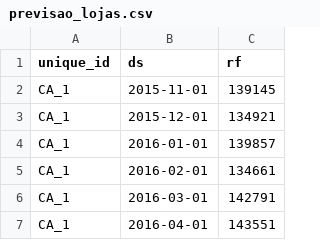
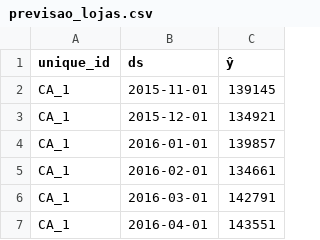
Before and after one commit to PierreOF/m5-wallmart-time-series, a CSV file: preds/previsao_lojas.csv, drawn as a sheet; only a part is shown.

```diff
--- a/preds/previsao_lojas.csv
+++ b/preds/previsao_lojas.csv
@@ -1,2 +1,2 @@
-unique_id,ds,rf
+unique_id,ds,ŷ
 CA_1,2015-11-01,139145
```
Also changed, not shown: preds/previsao_estados.csv, preds/previsao_produtos.csv, 1 other file.
